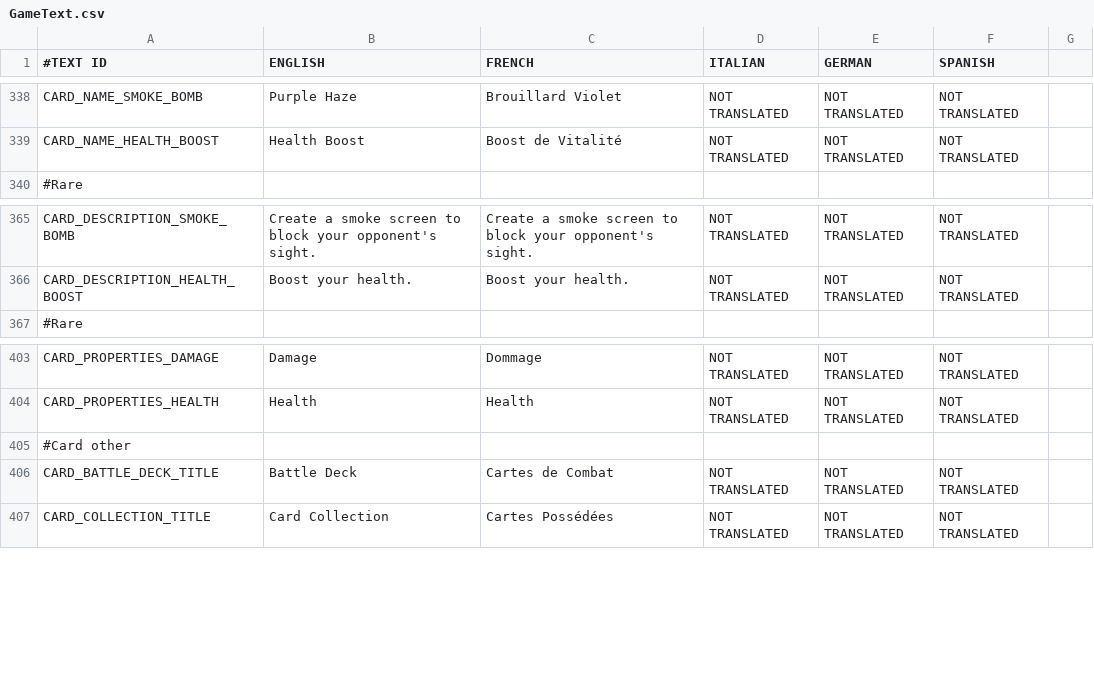
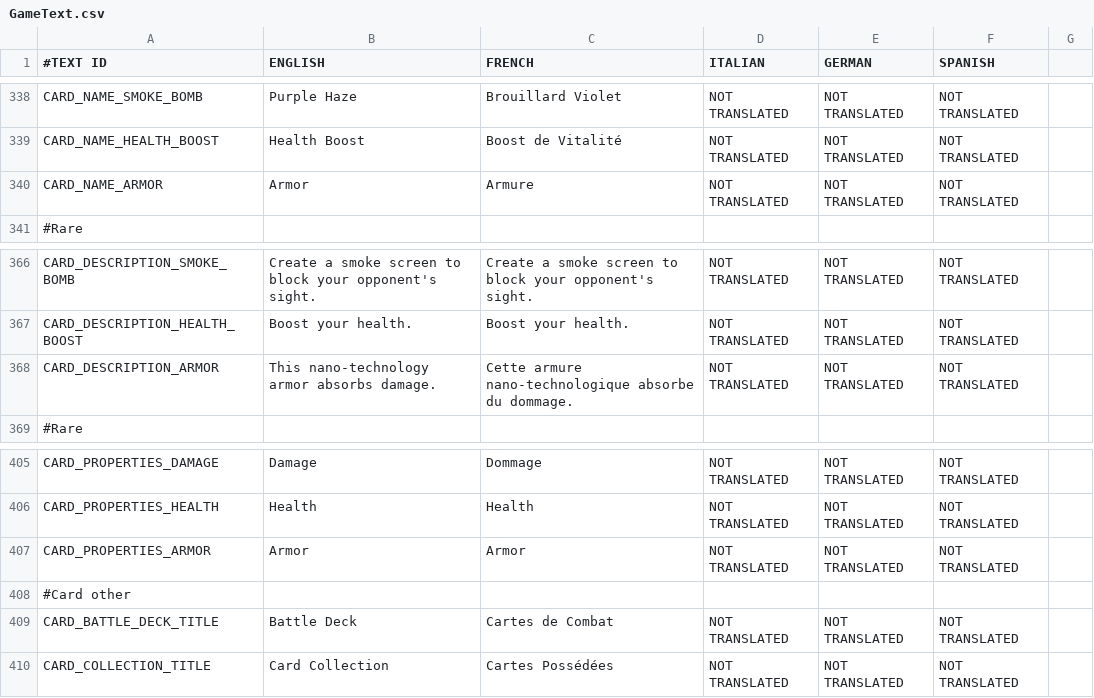
Before and after one commit to shahbazGamedev/Hero-s-Run, a CSV file: Assets/Resources/Localization/GameText.csv, drawn as a sheet; only a part is shown, gaps mark what is left out; the diff names each change by its address in the sheet, - before the commit and + after, or states it on an @@ line.

Commit message:
Phase 2 - finished Armor card

```diff
--- a/Assets/Resources/Localization/GameText.csv
+++ b/Assets/Resources/Localization/GameText.csv
+row 340: CARD_NAME_ARMOR | Armor | Armure | NOT TRANSLATED | NOT TRANSLATED | NOT TRANSLATED
+row 368: CARD_DESCRIPTION_ARMOR | This nano-technology armor absorbs damage. | Cette armure nano-technologique absorbe du dommage. | NOT TRANSLATED | NOT TRANSLATED | NOT TRANSLATED
+row 407: CARD_PROPERTIES_ARMOR | Armor | Armor | NOT TRANSLATED | NOT TRANSLATED | NOT TRANSLATED
```
Also changed, not shown: 10 other files.
